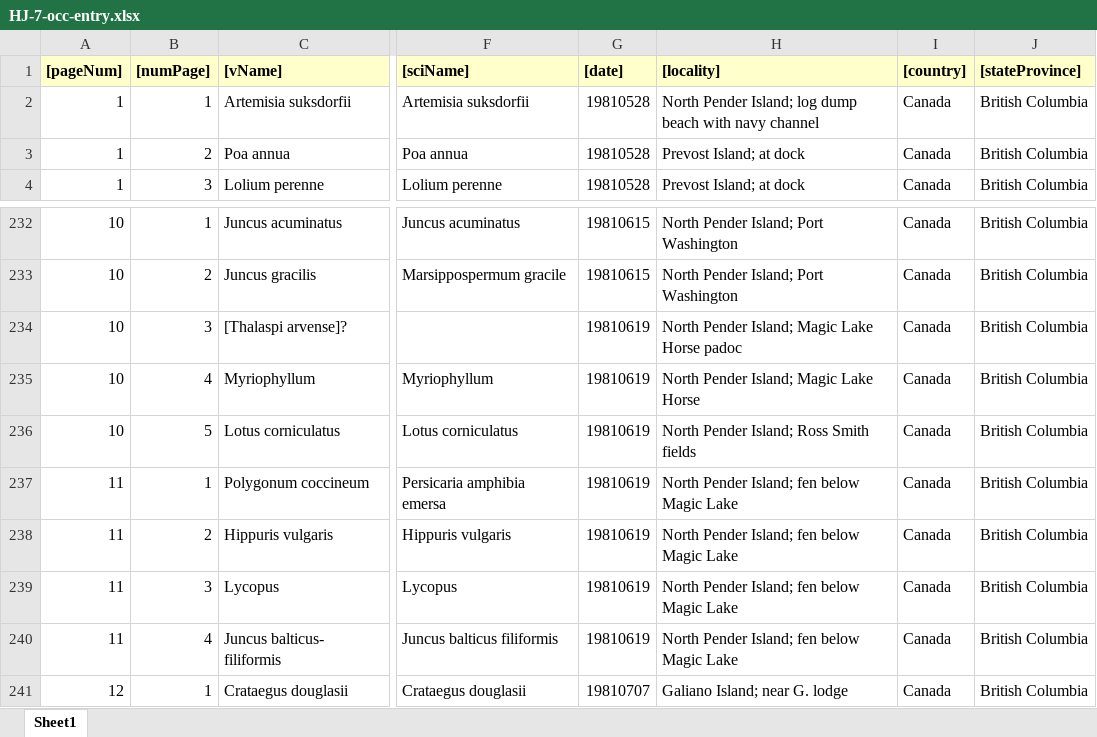
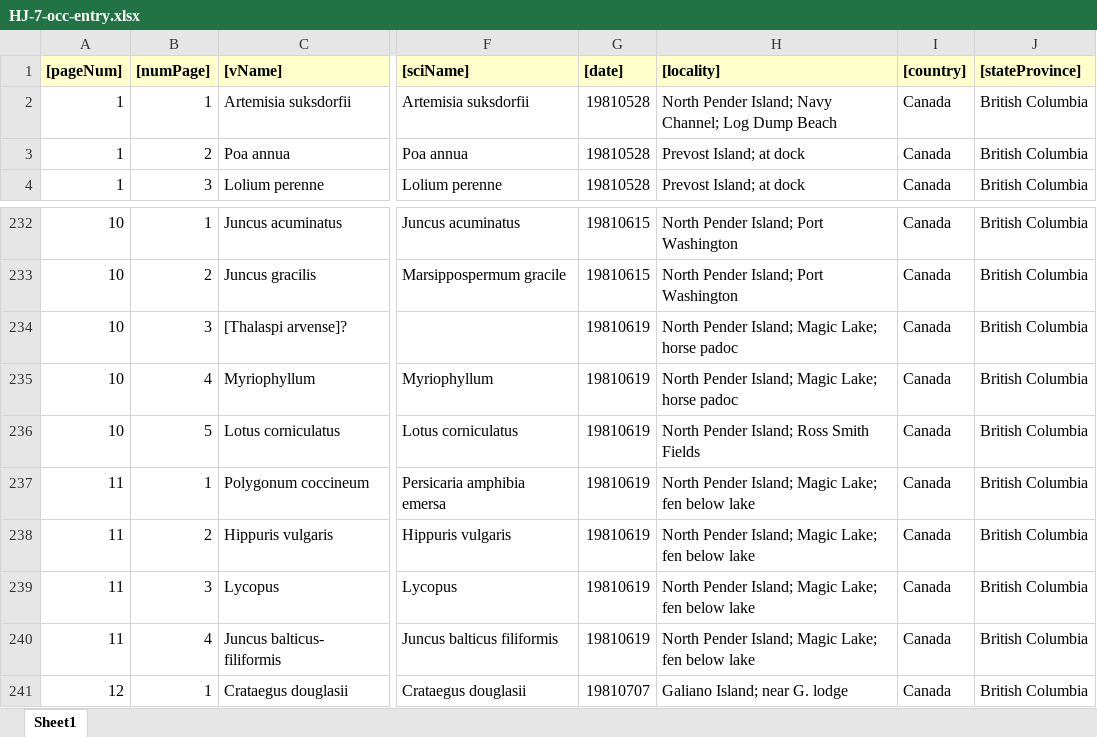
Before and after one commit to lavendermi/Harvey_Janszen_Legacy_Project, an Excel workbook: data/digitized_data/occurrence_data/raw_data/HJ-7-occ-entry.xlsx, sheet Sheet1, drawn as a sheet; only a part is shown, gaps mark what is left out; values as stored, in another font and other column widths than the file's, no borders; the diff covers the shown part only; the diff names each change by its address in the sheet, - before the commit and + after, or states it on an @@ line.

```diff
--- a/data/digitized_data/occurrence_data/raw_data/HJ-7-occ-entry.xlsx (sheet Sheet1)
+++ b/data/digitized_data/occurrence_data/raw_data/HJ-7-occ-entry.xlsx (sheet Sheet1)
-H2 ([locality]): …Pender Island; log dump beach with navy channel
+H2 ([locality]): …Pender Island; Navy Channel; Log Dump Beach
-H234 ([locality]): North Pender Island; Magic Lake Horse padoc
+H234 ([locality]): North Pender Island; Magic Lake; horse padoc
-H235 ([locality]): North Pender Island; Magic Lake Horse
+H235 ([locality]): North Pender Island; Magic Lake; horse padoc
-H236 ([locality]): North Pender Island; Ross Smith fields
+H236 ([locality]): North Pender Island; Ross Smith Fields
-H237:H240 ([locality]): North Pender Island; fen below Magic Lake
+H237:H240 ([locality]): North Pender Island; Magic Lake; fen below lake
```
Also changed, not shown: 25 edited cells elsewhere in this sheet, data/digitized_data/occurrence_data/raw_data/HJ-27-occ-entry.xlsx, data/digitized_data/occurrence_data/raw_data/HJ-5-occ-entry.xlsx, 15 other files.
